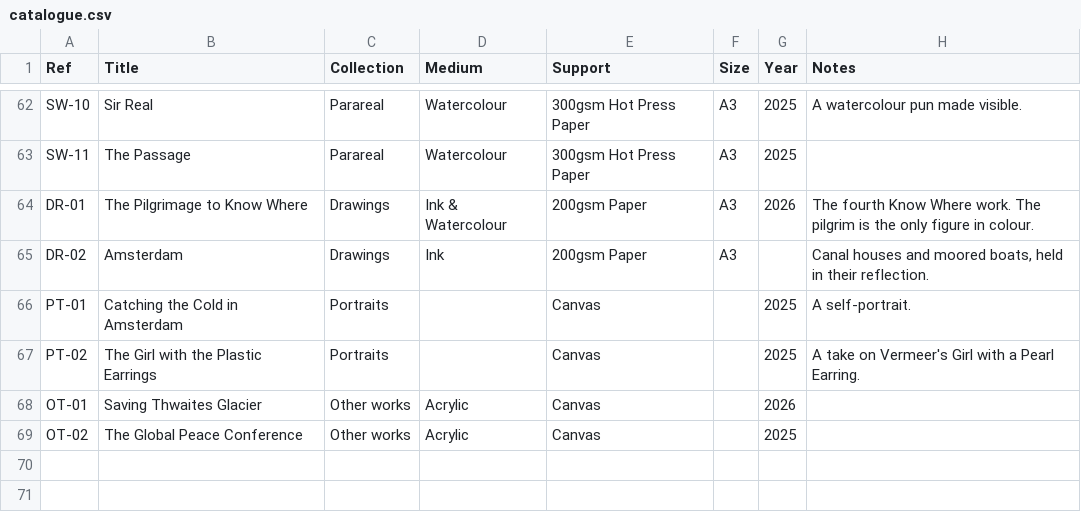
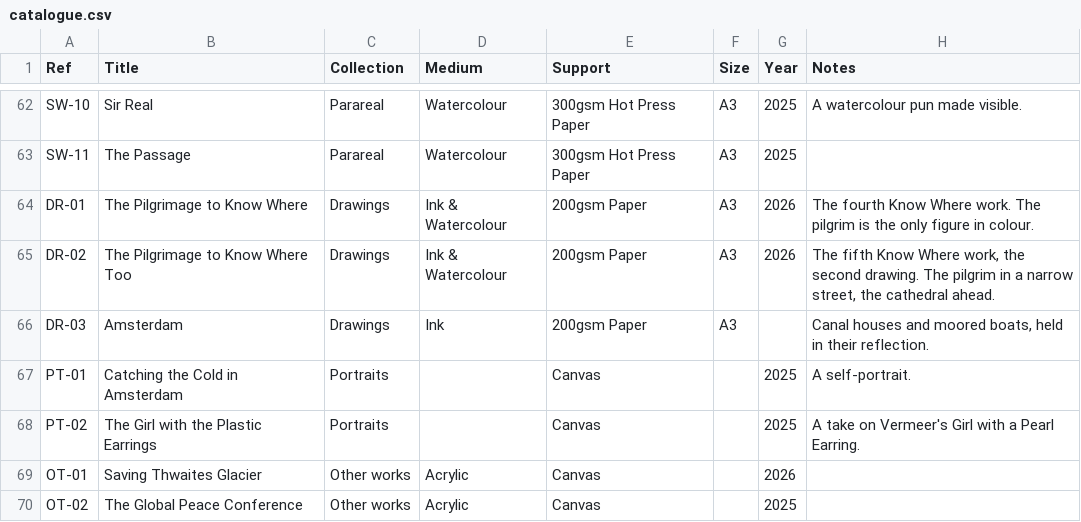
Before and after one commit to JonathanCGill/Jono-The-Artist, a CSV file: docs/catalogue.csv, drawn as a sheet; only a part is shown, gaps mark what is left out.

```diff
--- a/docs/catalogue.csv
+++ b/docs/catalogue.csv
@@ -64,3 +64,4 @@ SW-11,The Passage,Parareal,Watercolour,300gsm Hot Press Paper,A3,2025,
 DR-01,The Pilgrimage to Know Where,Drawings,Ink & Watercolour,200gsm Paper,A3,2026,The fourth Know Where work. The pilgrim is the only figure in colour.
-DR-02,Amsterdam,Drawings,Ink,200gsm Paper,A3,,"Canal houses and moored boats, held in their reflection."
+DR-02,The Pilgrimage to Know Where Too,Drawings,Ink & Watercolour,200gsm Paper,A3,2026,"The fifth Know Where work, the second drawing. The pilgrim in a narrow street, the cathedral ahead."
+DR-03,Amsterdam,Drawings,Ink,200gsm Paper,A3,,"Canal houses and moored boats, held in their reflection."
 PT-01,Catching the Cold in Amsterdam,Portraits,,Canvas,,2025,A self-portrait.
```
Also changed, not shown: 5 other files.
